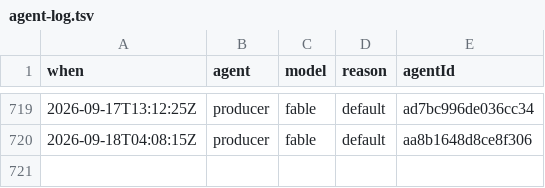
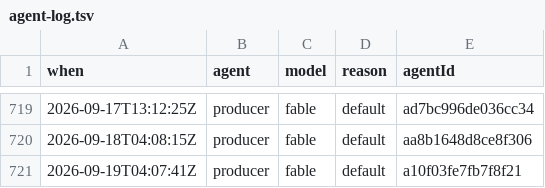
Before and after one commit to jsab258/ledger, a TSV file: .claude/agent-log.tsv, drawn as a sheet; only a part is shown, gaps mark what is left out.

```diff
--- a/.claude/agent-log.tsv
+++ b/.claude/agent-log.tsv
@@ -720 +720,2 @@ when	agent	model	reason	agentId
 2026-09-18T04:08:15Z	producer	fable	default	aa8b1648d8ce8f306
+2026-09-19T04:07:41Z	producer	fable	default	a10f03fe7fb7f8f21
```
Also changed, not shown: .claude/agent-turns.tsv, 2 other files.
